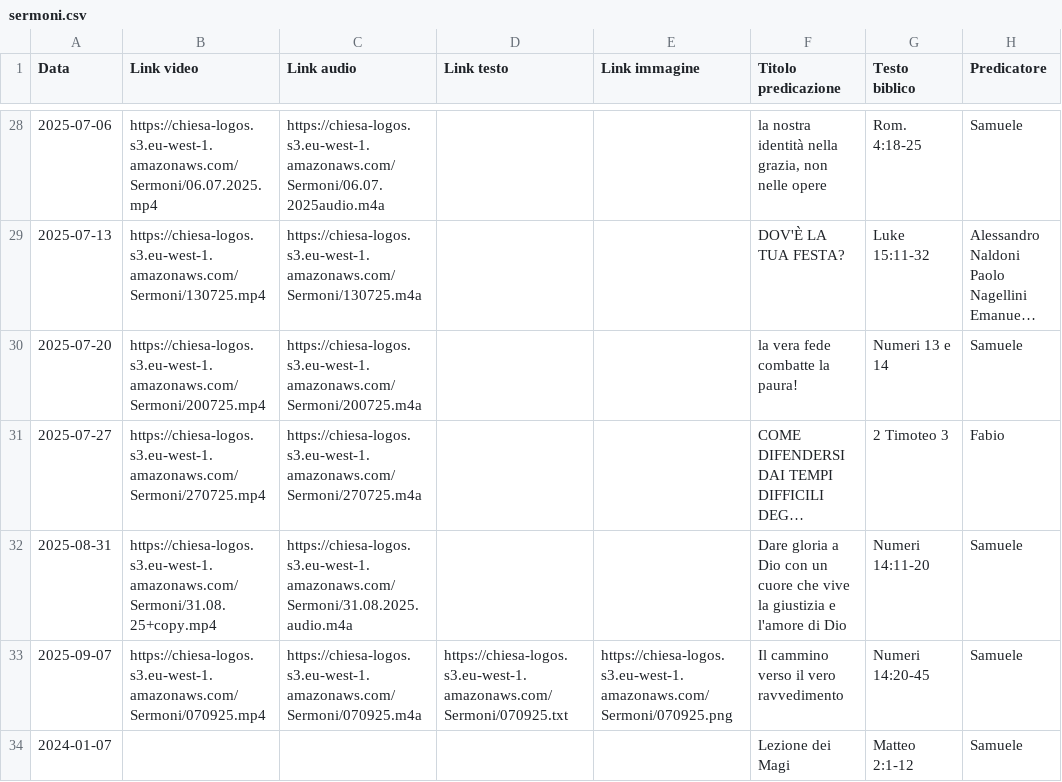
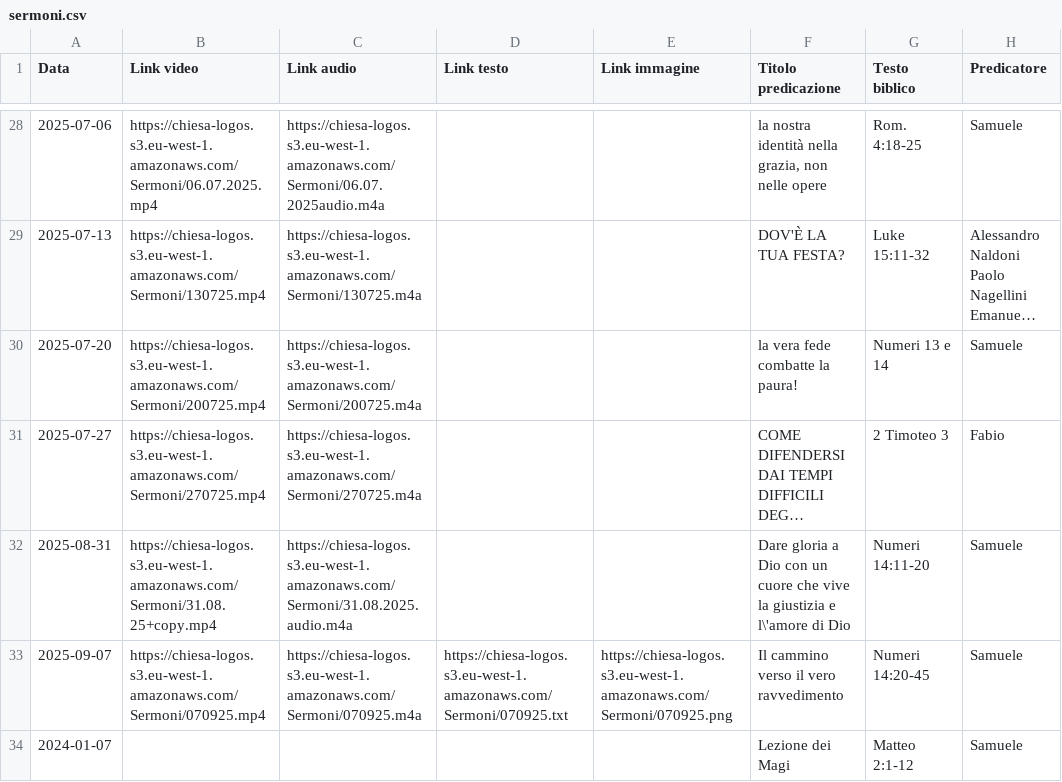
Before and after one commit to raoulmusci/chiesa-logos-app, a CSV file: data/sermoni.csv, drawn as a sheet; only a part is shown, gaps mark what is left out; long unchanged cells end in …; the diff names each change by its address in the sheet, - before the commit and + after, or states it on an @@ line.

Commit message:
Update sermoni.csv

```diff
--- a/data/sermoni.csv
+++ b/data/sermoni.csv
-F32 (Titolo predicazione): …giustizia e l'amore di Dio
+F32 (Titolo predicazione): …giustizia e l\'amore di Dio
```
